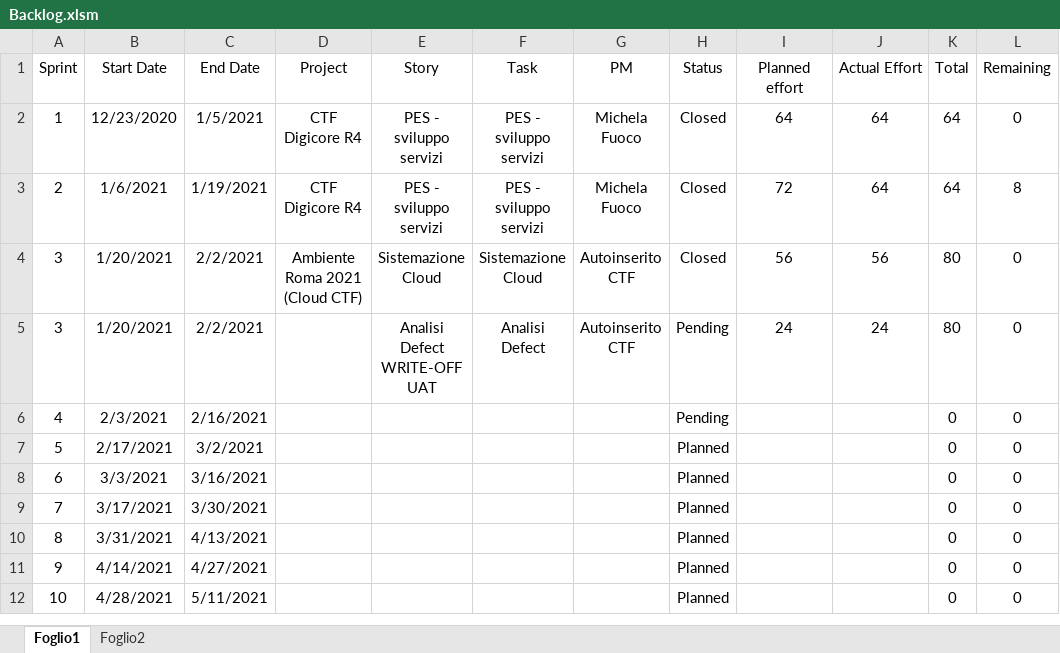
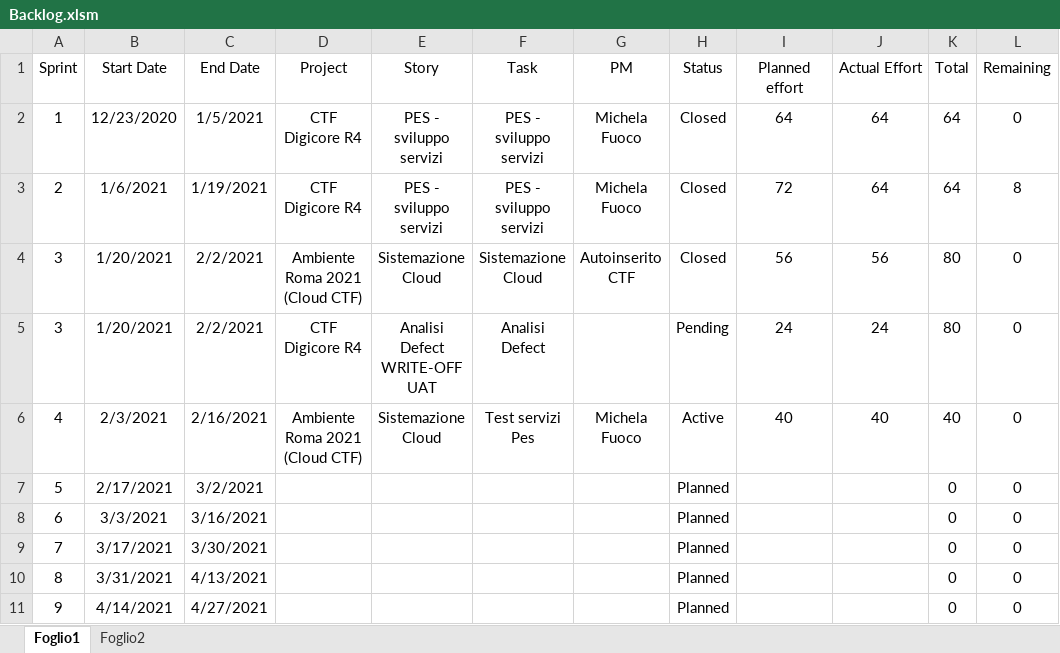
Before and after one commit to f-mancini/Backlog-Excel, an Excel workbook: Backlog.xlsm, sheet Foglio1, drawn as a sheet; only a part is shown; the shorter side is filled out with more unchanged rows; values as stored, in another font and other column widths than the file's, no borders; table styles not drawn; the diff names each change by its address in the sheet, - before the commit and + after, or states it on an @@ line.

Commit message:
Sprint 3

```diff
--- a/Backlog.xlsm (sheet Foglio1)
+++ b/Backlog.xlsm (sheet Foglio1)
-D5 (Project): (empty)
+D5 (Project): CTF Digicore R4
-G5 (PM): Autoinserito CTF
+G5 (PM): (empty)
-D6 (Project): (empty)
+D6 (Project): Ambiente Roma 2021 (Cloud CTF)
-E6 (Story): (empty)
+E6 (Story): Sistemazione Cloud
-F6 (Task): (empty)
+F6 (Task): Test servizi Pes
-G6 (PM): (empty)
+G6 (PM): Michela Fuoco
-H6 (Status): Pending
+H6 (Status): Active
-I6 (Planned effort): (empty)
+I6 (Planned effort): 40
-J6 (Actual Effort): (empty)
+J6 (Actual Effort): 40
-K6 (Total): 0
+K6 (Total): 40
```
Also changed, not shown: sheet Foglio2, formulas that keep their value.
